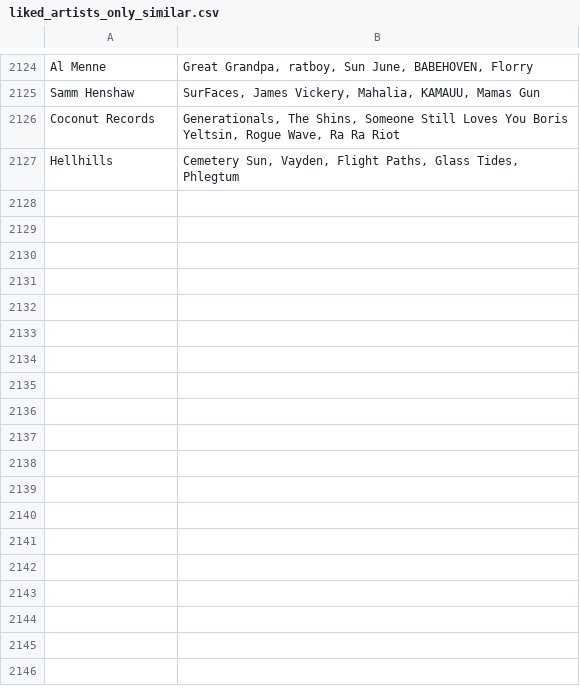
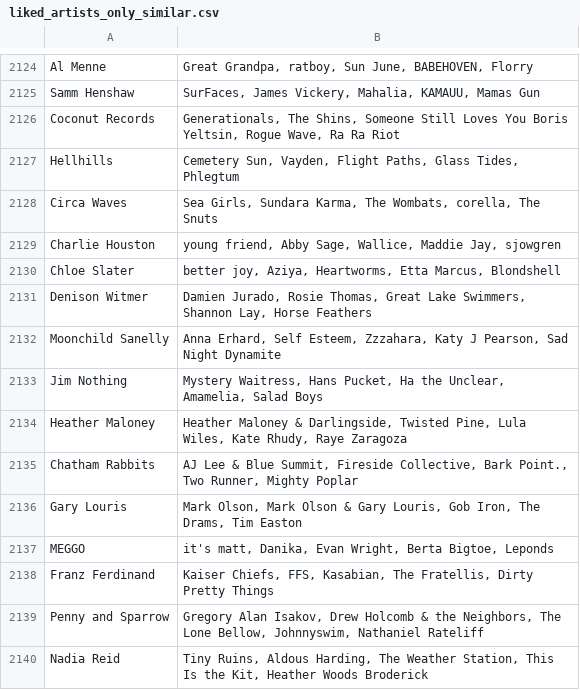
Before and after one commit to MikeStrusz/Music_Taste_Machine_Learning_Model, a CSV file: data/liked_artists_only_similar.csv, drawn as a sheet; only a part is shown, gaps mark what is left out; the diff names each change by its address in the sheet, - before the commit and + after, or states it on an @@ line.

```diff
--- a/data/liked_artists_only_similar.csv
+++ b/data/liked_artists_only_similar.csv
+row 2128: Circa Waves | Sea Girls, Sundara Karma, The Wombats, corella, The Snuts
+row 2129: Charlie Houston | young friend, Abby Sage, Wallice, Maddie Jay, sjowgren
+row 2130: Chloe Slater | better joy, Aziya, Heartworms, Etta Marcus, Blondshell
+row 2131: Denison Witmer | Damien Jurado, Rosie Thomas, Great Lake Swimmers, Shannon Lay, Horse Feathers
+row 2132: Moonchild Sanelly | Anna Erhard, Self Esteem, Zzzahara, Katy J Pearson, Sad Night Dynamite
+row 2133: Jim Nothing | Mystery Waitress, Hans Pucket, Ha the Unclear, Amamelia, Salad Boys
+row 2134: Heather Maloney | Heather Maloney & Darlingside, Twisted Pine, Lula Wiles, Kate Rhudy, Raye Zaragoza
+row 2135: Chatham Rabbits | AJ Lee & Blue Summit, Fireside Collective, Bark Point., Two Runner, Mighty Poplar
+row 2136: Gary Louris | Mark Olson, Mark Olson & Gary Louris, Gob Iron, The Drams, Tim Easton
+row 2137: MEGGO | it's matt, Danika, Evan Wright, Berta Bigtoe, Leponds
+row 2138: Franz Ferdinand | Kaiser Chiefs, FFS, Kasabian, The Fratellis, Dirty Pretty Things
+row 2139: Penny and Sparrow | Gregory Alan Isakov, Drew Holcomb & the Neighbors, The Lone Bellow, Johnnyswim, Nathaniel Rateliff
+row 2140: Nadia Reid | Tiny Ruins, Aldous Harding, The Weather Station, This Is the Kit, Heather Woods Broderick
```
Also changed, not shown: data/df_nmf_later.csv, data/did_not_like.csv, 20 other files.
